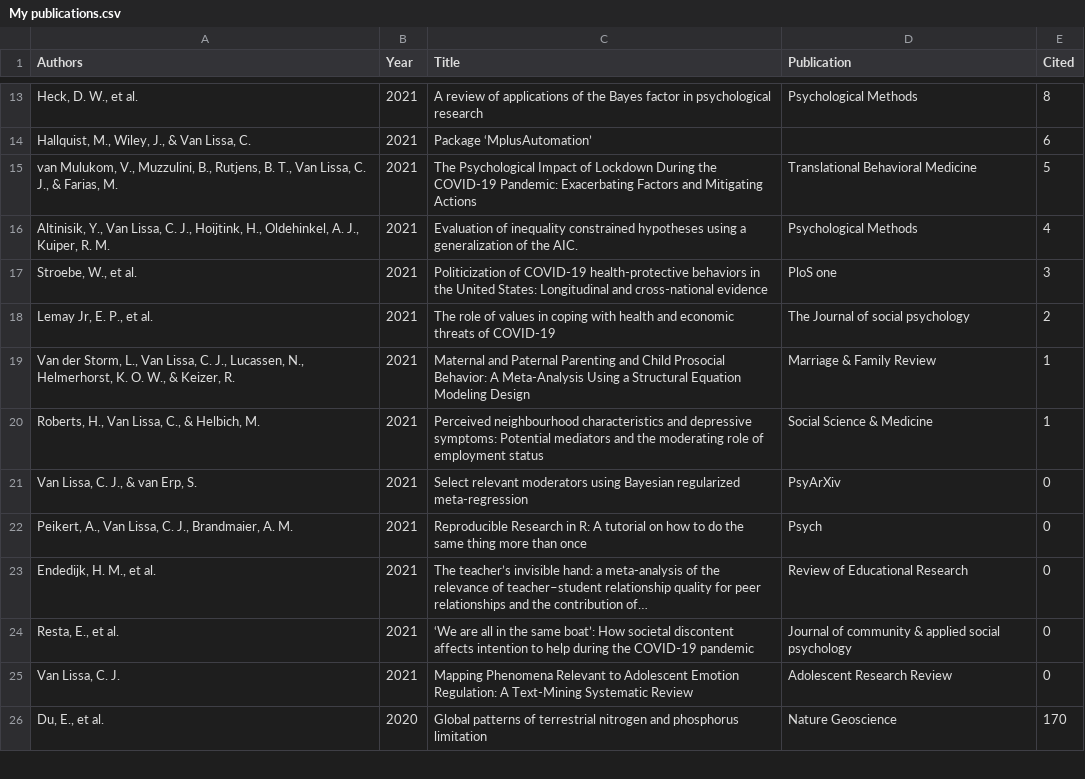
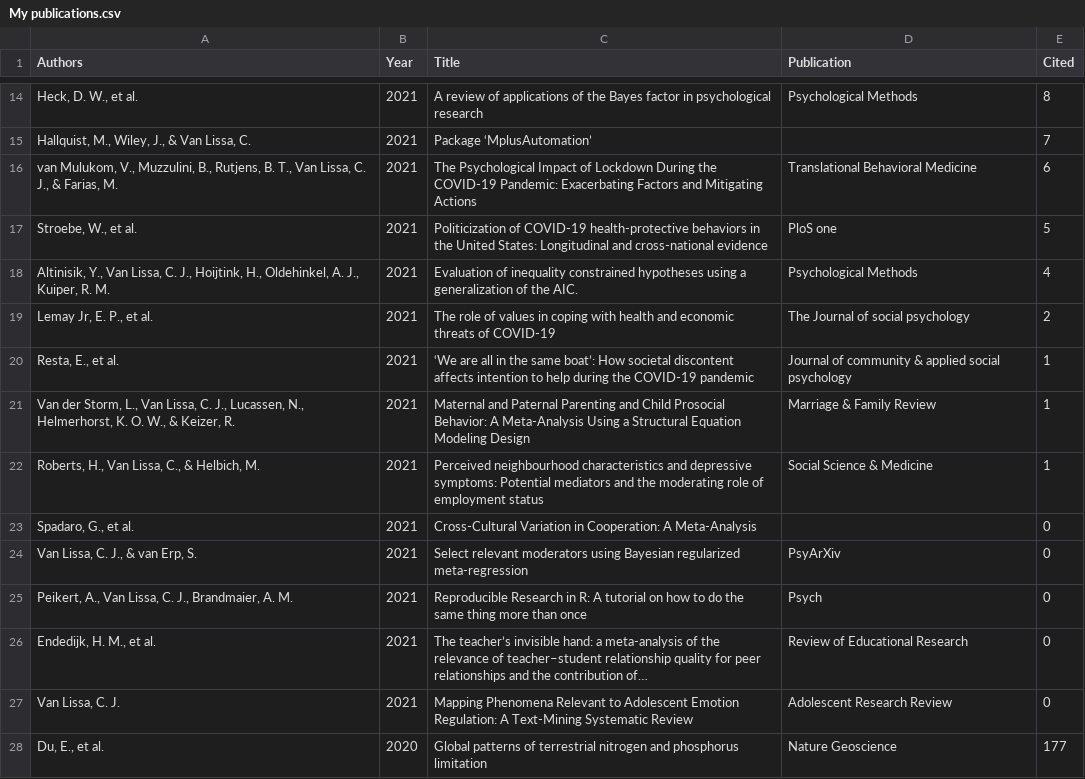
Before and after one commit to cjvanlissa/resume, a CSV file: My publications.csv, drawn as a sheet; only a part is shown, gaps mark what is left out; the diff covers the shown part only.

```diff
--- a/My publications.csv
+++ b/My publications.csv
@@ -13,9 +14,11 @@
 "Heck, D. W., et al.","2021","A review of applications of the Bayes factor in psychological research","Psychological Methods",8
-"Hallquist, M., Wiley, J., & Van Lissa, C.","2021","Package ‘MplusAutomation’","",6
-"van Mulukom, V., Muzzulini, B., Rutjens, B. T., Van Lissa, C. J., & Farias, M.","2021","The Psychological Impact of Lockdown During the COVID-19 Pandemic: Exacerbating Factors and Mitigating Actions","Translational Behavioral Medicine",5
+"Hallquist, M., Wiley, J., & Van Lissa, C.","2021","Package ‘MplusAutomation’","",7
+"van Mulukom, V., Muzzulini, B., Rutjens, B. T., Van Lissa, C. J., & Farias, M.","2021","The Psychological Impact of Lockdown During the COVID-19 Pandemic: Exacerbating Factors and Mitigating Actions","Translational Behavioral Medicine",6
+"Stroebe, W., et al.","2021","Politicization of COVID-19 health-protective behaviors in the United States: Longitudinal and cross-national evidence","PloS one",5
 "Altinisik, Y., Van Lissa, C. J., Hoijtink, H., Oldehinkel, A. J., Kuiper, R. M.","2021","Evaluation of inequality constrained hypotheses using a generalization of the AIC.","Psychological Methods",4
-"Stroebe, W., et al.","2021","Politicization of COVID-19 health-protective behaviors in the United States: Longitudinal and cross-national evidence","PloS one",3
 "Lemay Jr, E. P., et al.","2021","The role of values in coping with health and economic threats of COVID-19","The Journal of social psychology",2
+"Resta, E., et al.","2021","‘We are all in the same boat’: How societal discontent affects intention to help during the COVID-19 pandemic","Journal of community & applied social psychology",1
 "Van der Storm, L., Van Lissa, C. J., Lucassen, N., Helmerhorst, K. O. W., & Keizer, R.","2021","Maternal and Paternal Parenting and Child Prosocial Behavior: A Meta-Analysis Using a Structural Equation Modeling Design","Marriage & Family Review",1
 "Roberts, H., Van Lissa, C., & Helbich, M.","2021","Perceived neighbourhood characteristics and depressive symptoms: Potential mediators and the moderating role of employment status","Social Science & Medicine",1
+"Spadaro, G., et al.","2021","Cross-Cultural Variation in Cooperation: A Meta-Analysis","",0
 "Van Lissa, C. J., & van Erp, S.","2021","Select relevant moderators using Bayesian regularized meta-regression","PsyArXiv",0
@@ -23,4 +26,3 @@
 "Endedijk, H. M., et al.","2021","The teacher’s invisible hand: a meta-analysis of the relevance of teacher–student relationship quality for peer relationships and the contribution of…","Review of Educational Research",0
-"Resta, E., et al.","2021","‘We are all in the same boat’: How societal discontent affects intention to help during the COVID-19 pandemic","Journal of community & applied social psychology",0
 "Van Lissa, C. J.","2021","Mapping Phenomena Relevant to Adolescent Emotion Regulation: A Text-Mining Systematic Review","Adolescent Research Review",0
-"Du, E., et al.","2020","Global patterns of terrestrial nitrogen and phosphorus limitation","Nature Geoscience",170
+"Du, E., et al.","2020","Global patterns of terrestrial nitrogen and phosphorus limitation","Nature Geoscience",177
```
Also changed, not shown: 5 added rows, 4 removed rows and 27 edited cells elsewhere in this file, Collaborations.csv, R-packages.csv, 7 other files.
